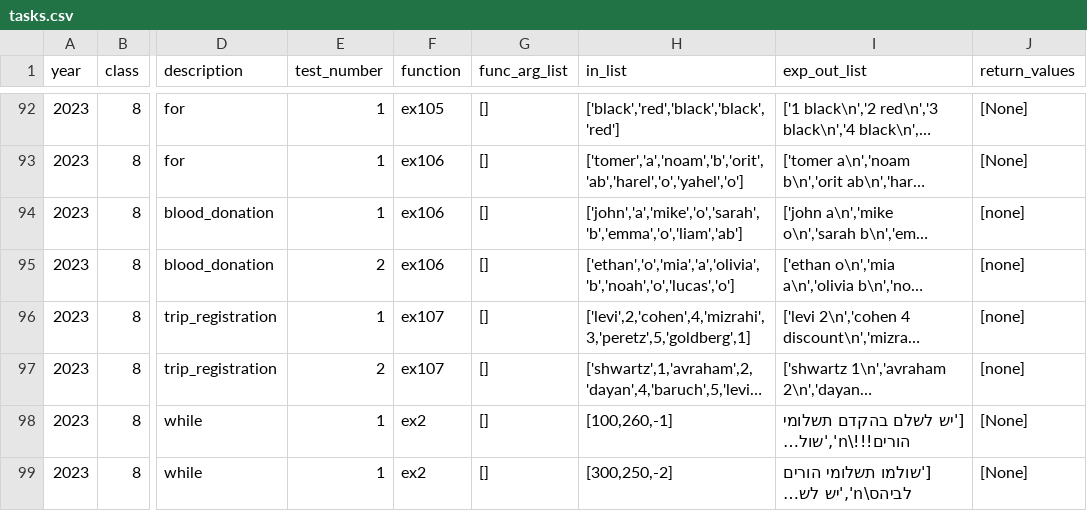
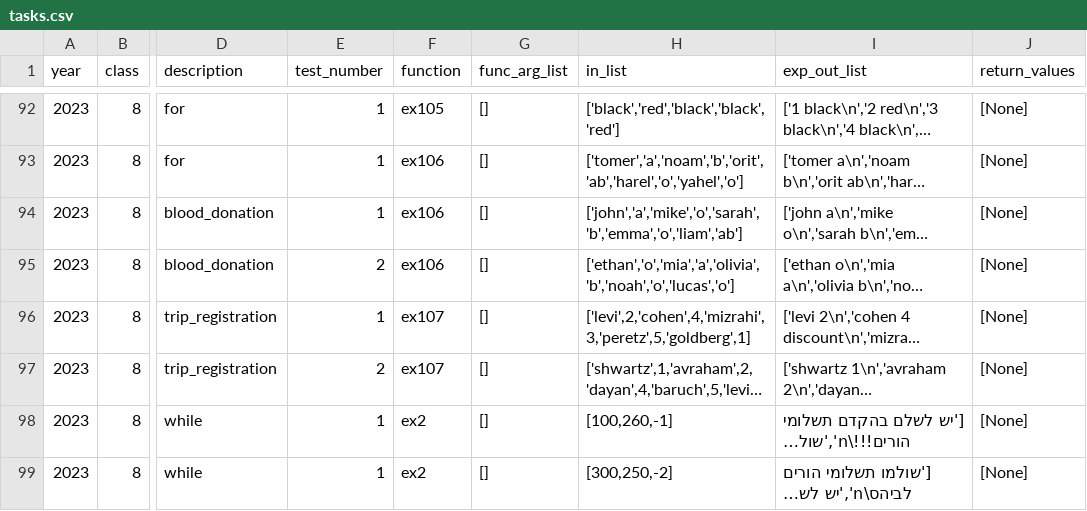
Before and after one commit to tomer2b/auto_grading, a CSV file: auto_grading/tasks.csv, drawn as a sheet; only a part is shown, gaps mark what is left out; long unchanged cells end in …; the diff names each change by its address in the sheet, - before the commit and + after, or states it on an @@ line.

```diff
--- a/auto_grading/tasks.csv
+++ b/auto_grading/tasks.csv
-J94:J97 (return_values): [none]
+J94:J97 (return_values): [None]
```
Also changed, not shown: 1 other file.
